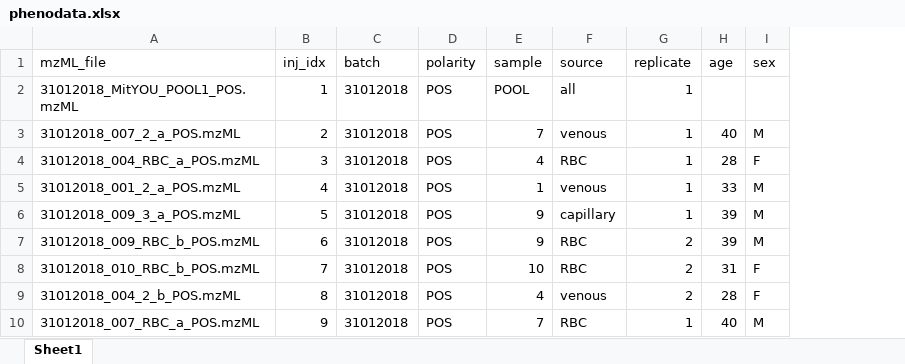
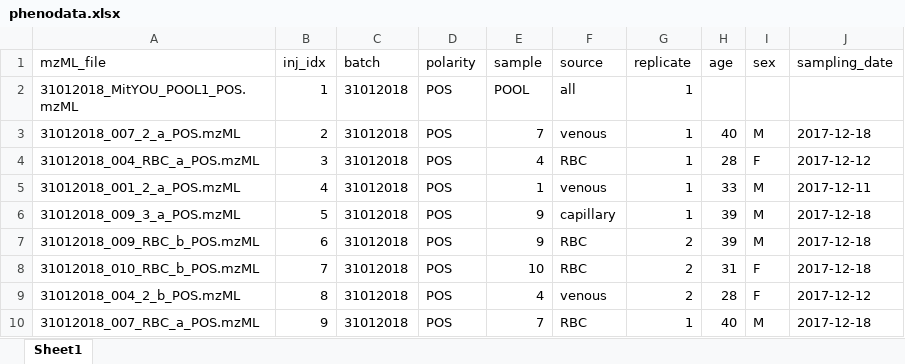
Before and after one commit to EuracBiomedicalResearch/VAMS_vs_intraveinous, an Excel workbook: data/phenodata.xlsx, sheet Sheet1, drawn as a sheet; only a part is shown; values as stored, in another font and other column widths than the file's, no borders; the diff names each change by its address in the sheet, - before the commit and + after, or states it on an @@ line.

Commit message:
Add collection date to the phenoData (issue #22)

```diff
--- a/data/phenodata.xlsx (sheet Sheet1)
+++ b/data/phenodata.xlsx (sheet Sheet1)
+column J (sampling_date), rows 3-10: 2017-12-18 | 2017-12-12 | 2017-12-11 | 2017-12-18 | 2017-12-18 | 2017-12-18 | 2017-12-12 | 2017-12-18
```
Also changed, not shown: 1 other file.
